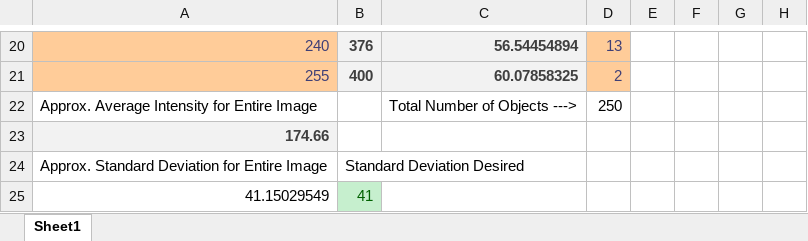
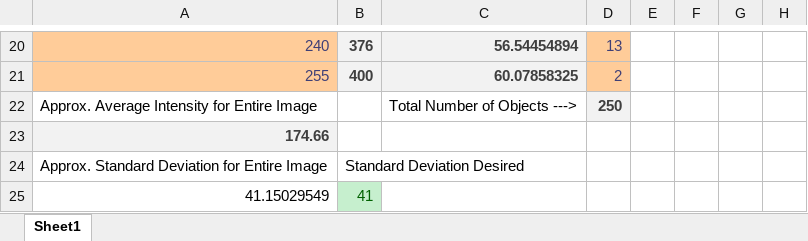
Before and after one commit to kmaitland/bmedoptics-segmentation-code, an Excel workbook: Image Model/Gaussian.xlsx, sheet Sheet1, drawn as a sheet; only a part is shown, gaps mark what is left out; values as stored, in another font and other column widths than the file's, no borders; conditional formats not drawn; the diff names each change by its address in the sheet, - before the commit and + after, or states it on an @@ line.

Commit message:
Gaussian

```diff
--- a/Image Model/Gaussian.xlsx (sheet Sheet1)
+++ b/Image Model/Gaussian.xlsx (sheet Sheet1)
@@ D22 fill: none → #F2F2F2, bold: off → on, text colour: black → #3F3F3F @@
```
